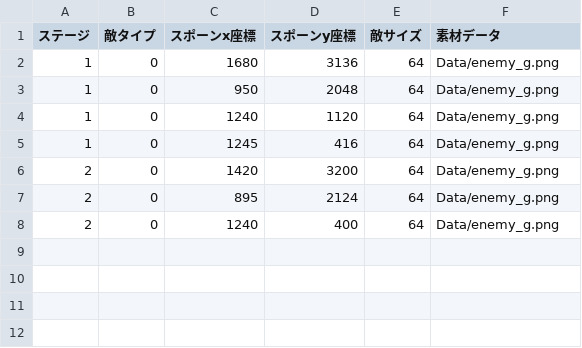
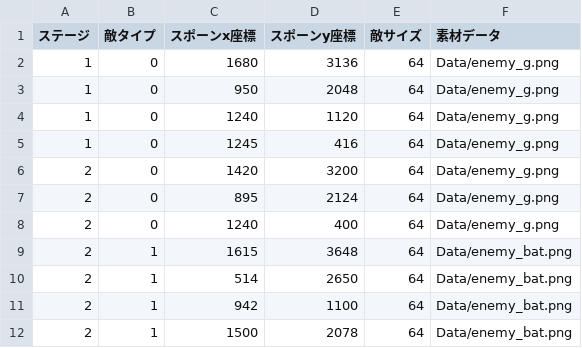
Before and after one commit to YukinoSasa/StarStory, a CSV file: csv/Enemy.csv, drawn as a sheet; the diff names each change by its address in the sheet, - before the commit and + after, or states it on an @@ line.

```diff
--- a/csv/Enemy.csv
+++ b/csv/Enemy.csv
+row 9: 2 | 1 | 1615 | 3648 | 64 | Data/enemy_bat.png
+row 10: 2 | 1 | 514 | 2650 | 64 | Data/enemy_bat.png
+row 11: 2 | 1 | 942 | 1100 | 64 | Data/enemy_bat.png
+row 12: 2 | 1 | 1500 | 2078 | 64 | Data/enemy_bat.png
```
Also changed, not shown: 33 other files.
